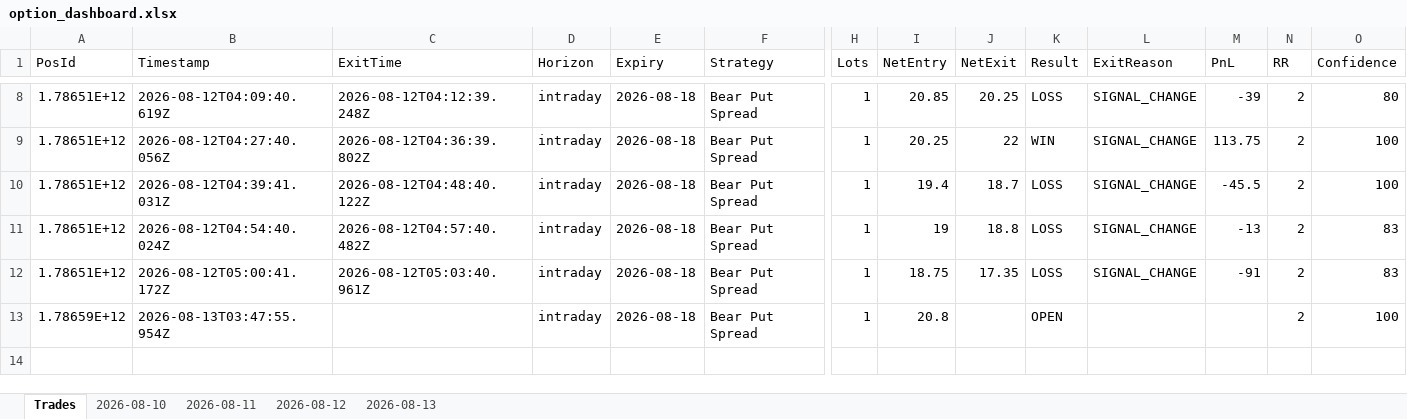
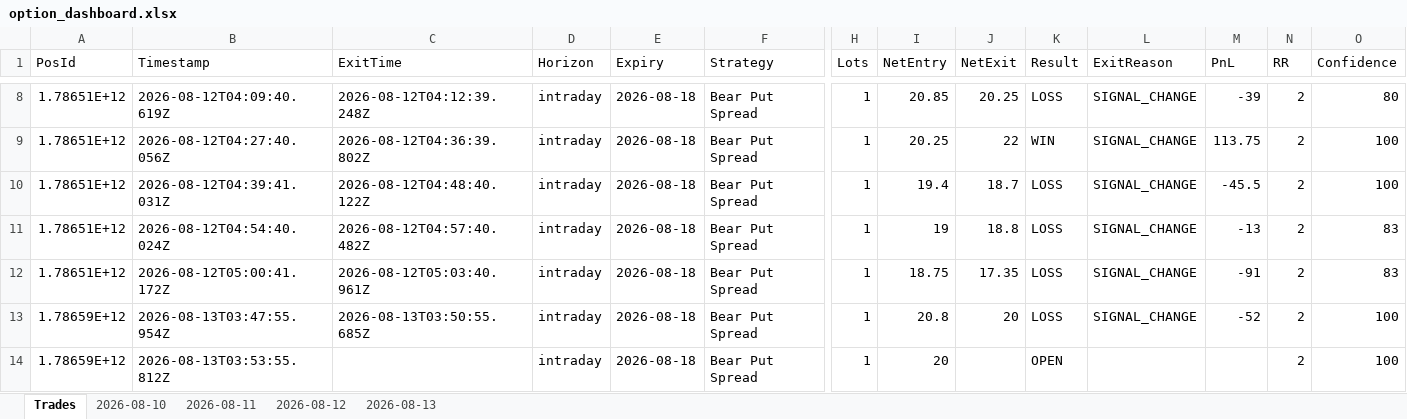
Before and after one commit to ravichandrant1697/option-dashboard, an Excel workbook: option_dashboard.xlsx, sheet Trades, drawn as a sheet; only a part is shown, gaps mark what is left out; values as stored, in another font and other column widths than the file's, no borders; rows hold the shown columns only; the diff names each change by its address in the sheet, - before the commit and + after, or states it on an @@ line.

```diff
--- a/option_dashboard.xlsx (sheet Trades)
+++ b/option_dashboard.xlsx (sheet Trades)
-C13 (ExitTime): (empty)
+C13 (ExitTime): 2026-08-13T03:50:55.685Z
-J13 (NetExit): (empty)
+J13 (NetExit): 20
-K13 (Result): OPEN
+K13 (Result): LOSS
-L13 (ExitReason): (empty)
+L13 (ExitReason): SIGNAL_CHANGE
-M13 (PnL): (empty)
+M13 (PnL): -52
+row 14: 1.78659E+12 | 2026-08-13T03:53:55.812Z |  | intraday | 2026-08-18 | Bear Put Spread | 1 | 20 |  | OPEN |  |  | 2 | 100
```
Also changed, not shown: sheet 2026-08-13, 1 other file.
